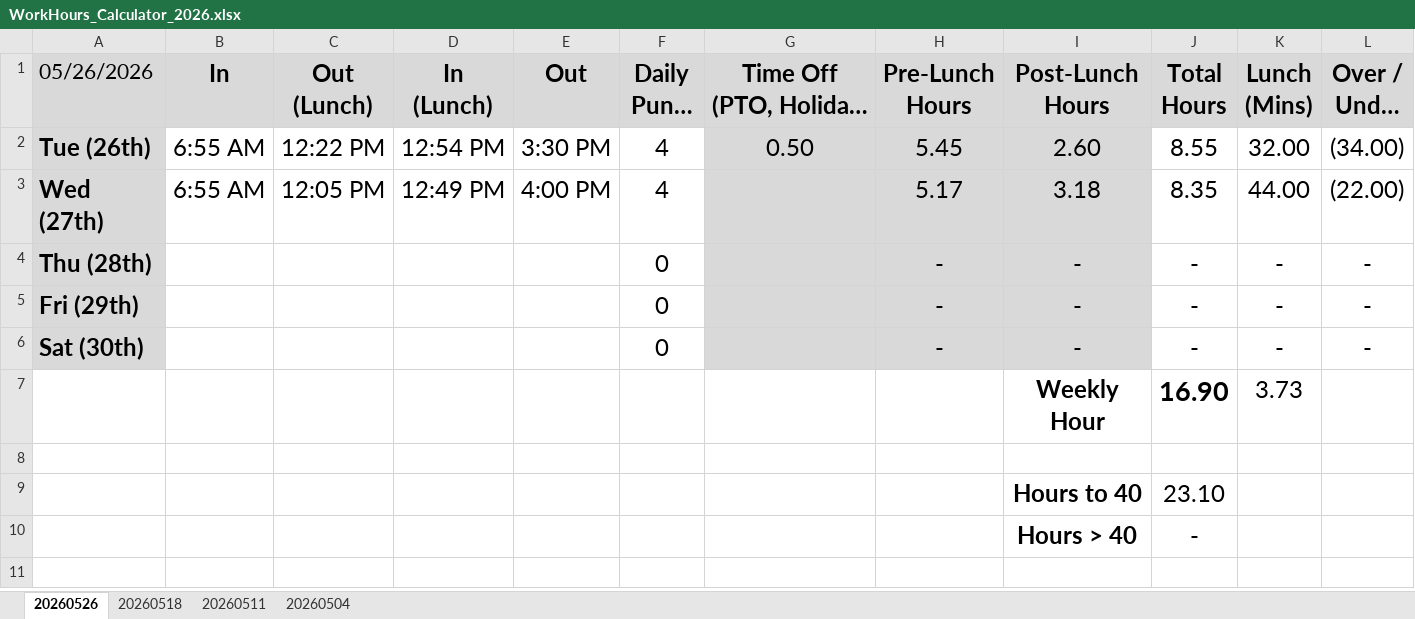
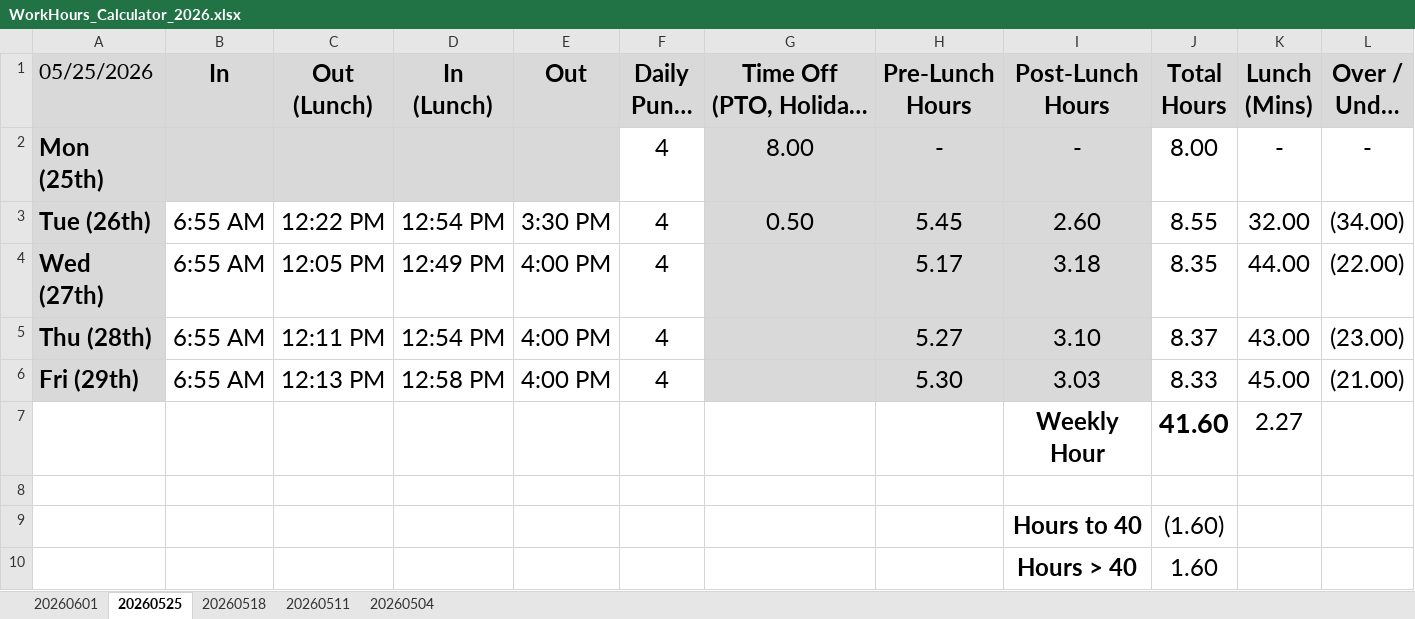
Before and after one commit to nsPubRepo/Development, an Excel workbook: Time_Tracking/WorkHours_Calculator_2026.xlsx, sheet 20260525, drawn as a sheet; long unchanged cells end in …; values as stored, in another font and other column widths than the file's, no borders; conditional formats not drawn; removed rows and columns are numbered as before the commit, all else as after; the diff names each change by its address in the sheet, - before the commit and + after, or states it on an @@ line.

```diff
--- a/Time_Tracking/WorkHours_Calculator_2026.xlsx (sheet 20260525)
+++ b/Time_Tracking/WorkHours_Calculator_2026.xlsx (sheet 20260525)
-sheet tab: 20260526
+sheet tab: 20260525
+sheet tab: 20260601
-A1: 05/26/2026
+A1: 05/25/2026
+row 2: Mon (25th) |  |  |  |  | 4 | 8.00 | - | - | 8.00 | - | -
-row 4: Thu (28th) |  |  |  |  | 0 |  | - | - | - | - | -
-row 5: Fri (29th) |  |  |  |  | 0 |  | - | - | - | - | -
-row 6: Sat (30th) |  |  |  |  | 0 |  | - | - | - | - | -
-row 7:  |  |  |  |  |  |  |  | Weekly Hour | 16.90 | 3.73
+row 5: Thu (28th) | 6:55 AM | 12:11 PM | 12:54 PM | 4:00 PM | 4 |  | 5.27 | 3.10 | 8.37 | 43.00 | (23.00)
+row 6: Fri (29th) | 6:55 AM | 12:13 PM | 12:58 PM | 4:00 PM | 4 |  | 5.30 | 3.03 | 8.33 | 45.00 | (21.00)
+row 7:  |  |  |  |  |  |  |  | Weekly Hour | 41.60 | 2.27
-J9 (Total Hours): 23.10
+J9 (Total Hours): (1.60)
-J10 (Total Hours): -
+J10 (Total Hours): 1.60
```
Also changed, not shown: formulas that keep their value, PTO_Tracking.xlsx, 1 other file.
